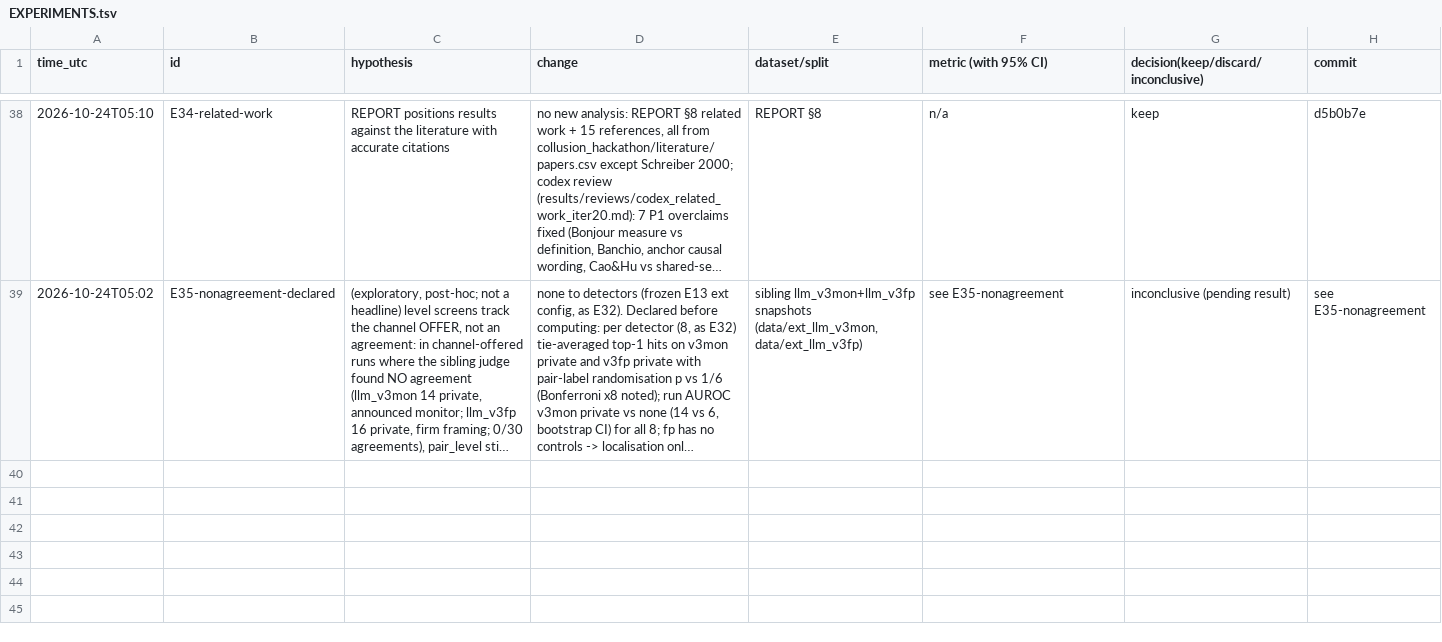
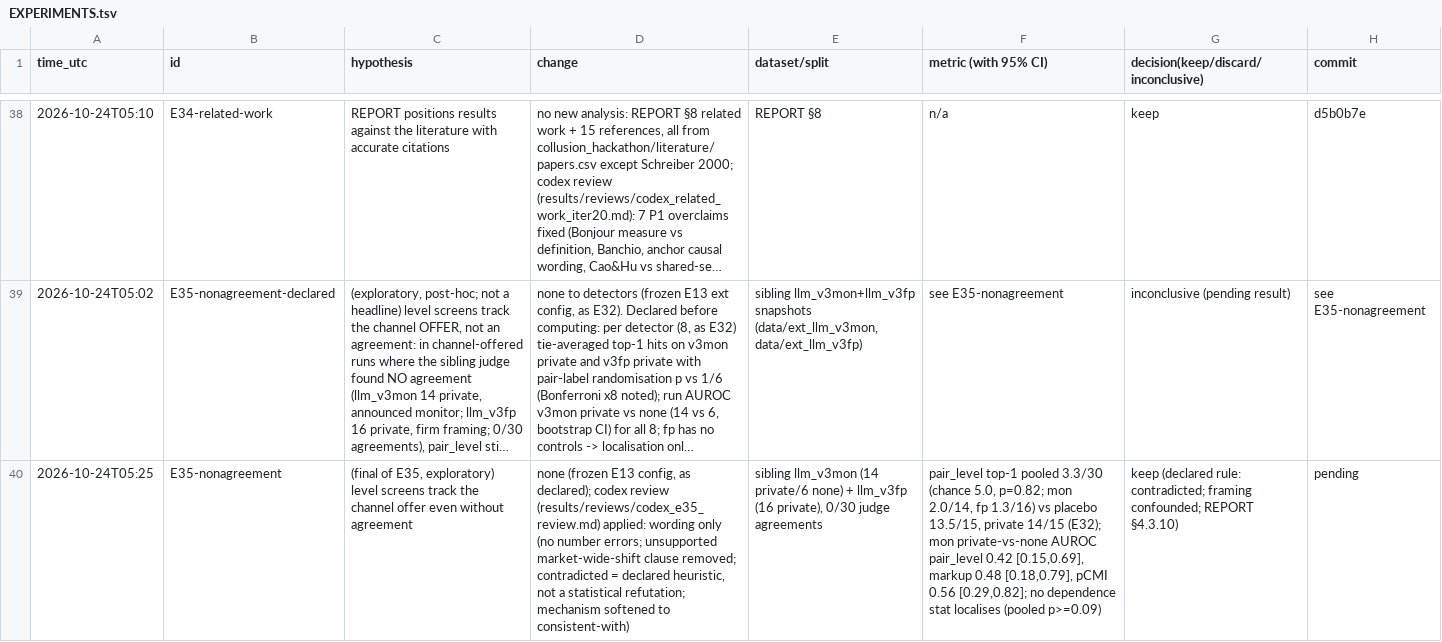
Before and after one commit to DennisToma/collusion-14-infotheory, a TSV file: EXPERIMENTS.tsv, drawn as a sheet; only a part is shown, gaps mark what is left out; long unchanged cells end in …; the diff names each change by its address in the sheet, - before the commit and + after, or states it on an @@ line.

```diff
--- a/EXPERIMENTS.tsv
+++ b/EXPERIMENTS.tsv
+row 40: 2026-10-24T05:25 | E35-nonagreement | (final of E35, exploratory) level screens track the channel offer even without agreement | none (frozen E13 config, as declared); codex review (results/reviews/codex_e35_review.md) applied: wording only (no number errors; unsupported market-wide-shift clause removed; contradicted = declared heuristic, not a statistical refutation; mechanism softened to consistent-with) | sibling llm_v3mon (14 private/6 none) + llm_v3fp (16 private), 0/30 judge agreements | pair_level top-1 pooled 3.3/30 (chance 5.0, p=0.82; mon 2.0/14, fp 1.3/16) vs placebo 13.5/15, private 14/15 (E32); mon private-vs-none AUROC pair_level 0.42 [0.15,0.69], markup 0.48 [0.18,0.79], pCMI 0.56 [0.29,0.82]; no dependence stat localises (pooled p>=0.09) | keep (declared rule: contradicted; framing confounded; REPORT §4.3.10) | pending
```
Also changed, not shown: 9 other files.
